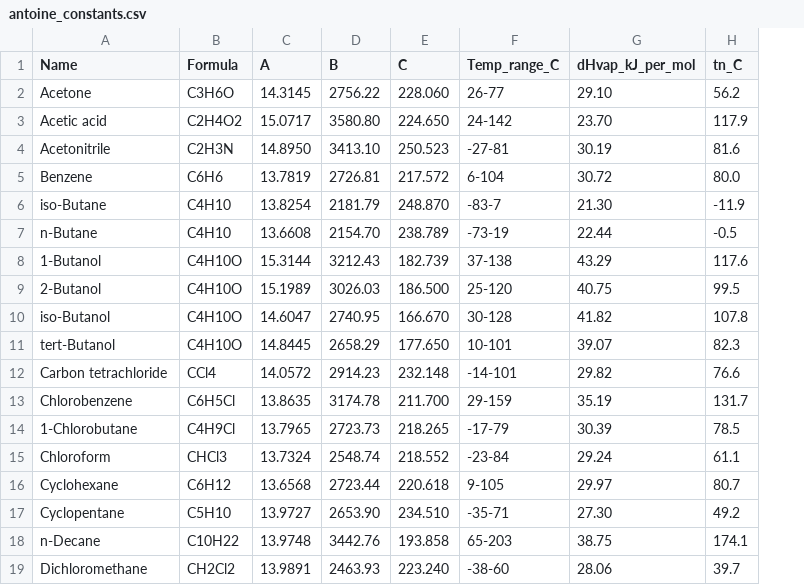
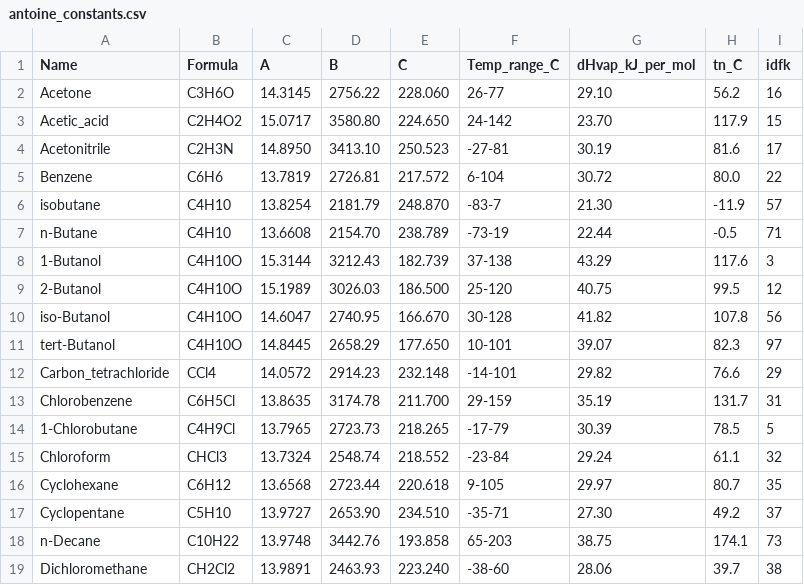
Before and after one commit to lsiver/thermosim, a CSV file: src/main/resources/dbseed/antoine_constants.csv, drawn as a sheet; only a part is shown; the diff covers the shown part only; the diff names each change by its address in the sheet, - before the commit and + after, or states it on an @@ line.

```diff
--- a/src/main/resources/dbseed/antoine_constants.csv
+++ b/src/main/resources/dbseed/antoine_constants.csv
+column I (idfk), rows 2-19: 16 | 15 | 17 | 22 | 57 | 71 | 3 | 12 | 56 | 97 | 29 | 31 | 5 | 32 | 35 | 37 | 73 | 38
-A3 (Name): Acetic acid
+A3 (Name): Acetic_acid
-A6 (Name): iso-Butane
+A6 (Name): isobutane
-A12 (Name): Carbon tetrachloride
+A12 (Name): Carbon_tetrachloride
```
Also changed, not shown: 5 edited cells elsewhere in this file, src/main/resources/dbseed/pure_species_table.csv, 9 other files.
